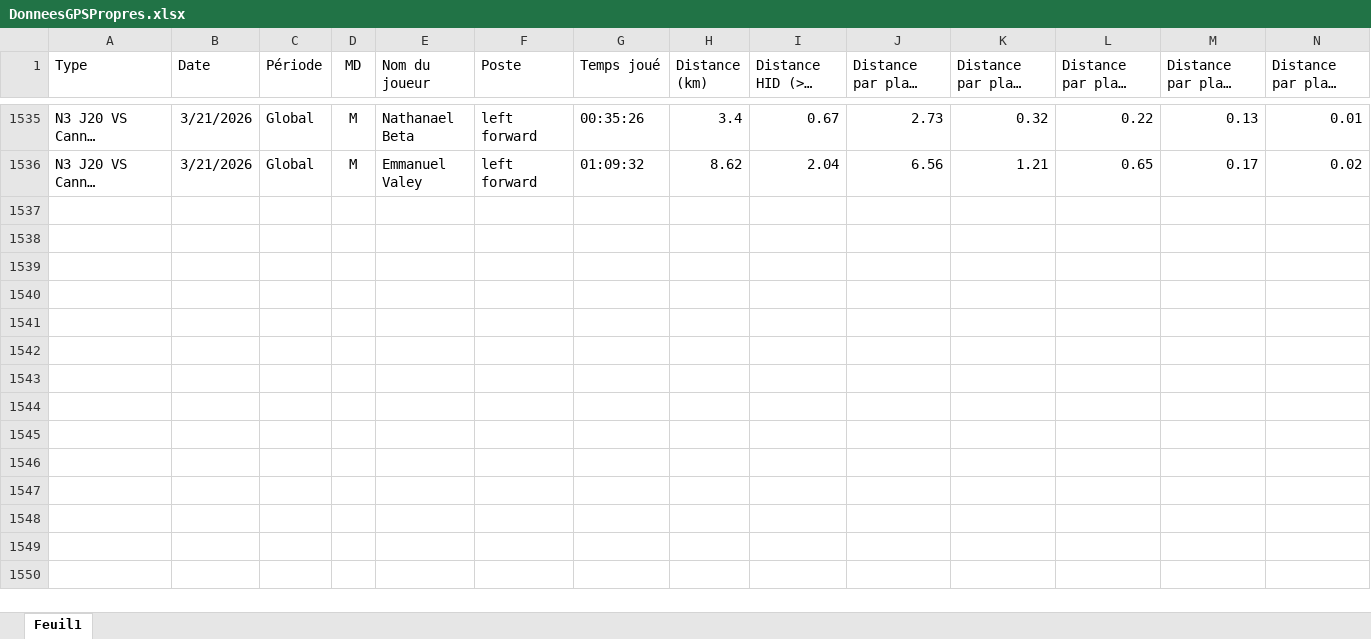
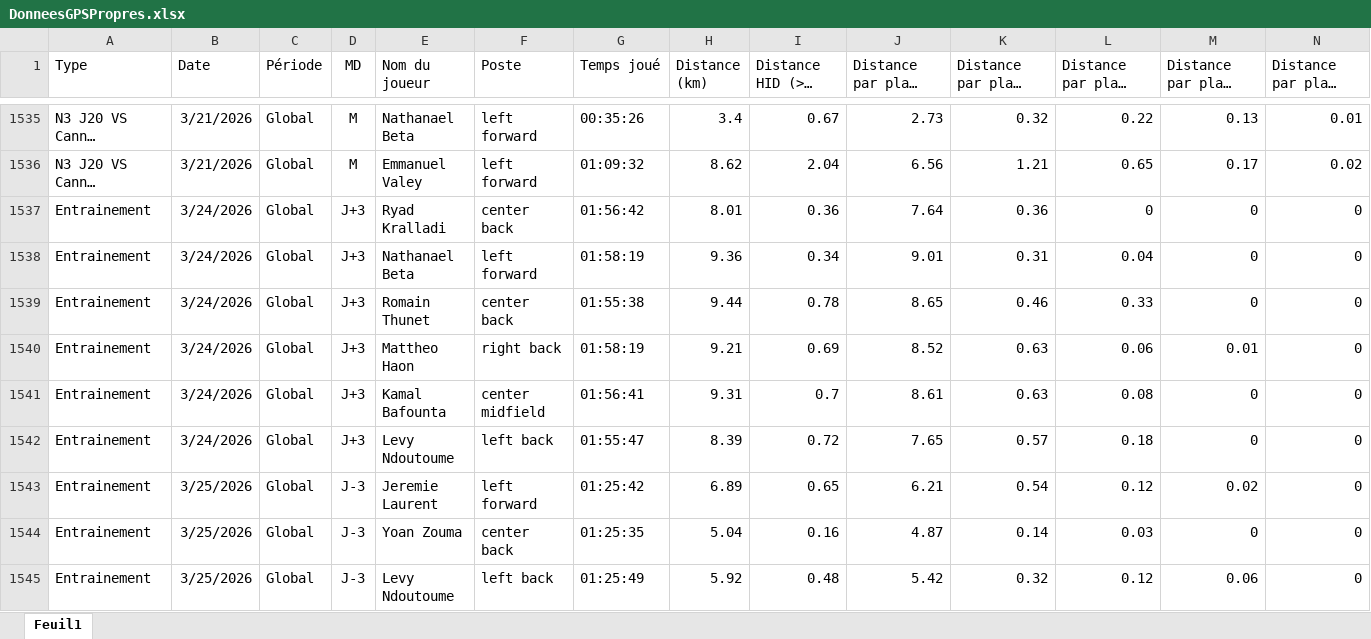
Before and after one commit to Chris15100/lld-app, an Excel workbook: data/DonneesGPSPropres.xlsx, sheet Feuil1, drawn as a sheet; only a part is shown, gaps mark what is left out; long unchanged cells end in …; values as stored, in another font and other column widths than the file's, no borders; rows hold the shown columns only; the diff covers the shown part only; the diff names each change by its address in the sheet, - before the commit and + after, or states it on an @@ line.

```diff
--- a/data/DonneesGPSPropres.xlsx (sheet Feuil1)
+++ b/data/DonneesGPSPropres.xlsx (sheet Feuil1)
+row 1537: Entrainement | 3/24/2026 | Global | J+3 | Ryad Kralladi | center back | 01:56:42 | 8.01 | 0.36 | 7.64 | 0.36 | 0 | 0 | 0
+row 1538: Entrainement | 3/24/2026 | Global | J+3 | Nathanael Beta | left forward | 01:58:19 | 9.36 | 0.34 | 9.01 | 0.31 | 0.04 | 0 | 0
+row 1539: Entrainement | 3/24/2026 | Global | J+3 | Romain Thunet | center back | 01:55:38 | 9.44 | 0.78 | 8.65 | 0.46 | 0.33 | 0 | 0
+row 1540: Entrainement | 3/24/2026 | Global | J+3 | Mattheo Haon | right back | 01:58:19 | 9.21 | 0.69 | 8.52 | 0.63 | 0.06 | 0.01 | 0
+row 1541: Entrainement | 3/24/2026 | Global | J+3 | Kamal Bafounta | center midfield | 01:56:41 | 9.31 | 0.7 | 8.61 | 0.63 | 0.08 | 0 | 0
+row 1542: Entrainement | 3/24/2026 | Global | J+3 | Levy Ndoutoume | left back | 01:55:47 | 8.39 | 0.72 | 7.65 | 0.57 | 0.18 | 0 | 0
+row 1543: Entrainement | 3/25/2026 | Global | J-3 | Jeremie Laurent | left forward | 01:25:42 | 6.89 | 0.65 | 6.21 | 0.54 | 0.12 | 0.02 | 0
+row 1544: Entrainement | 3/25/2026 | Global | J-3 | Yoan Zouma | center back | 01:25:35 | 5.04 | 0.16 | 4.87 | 0.14 | 0.03 | 0 | 0
+row 1545: Entrainement | 3/25/2026 | Global | J-3 | Levy Ndoutoume | left back | 01:25:49 | 5.92 | 0.48 | 5.42 | 0.32 | 0.12 | 0.06 | 0
```
Also changed, not shown: 9 added rows elsewhere in this sheet, data/Présences.xlsx, data/Wellness.xlsx, 1 other file.
